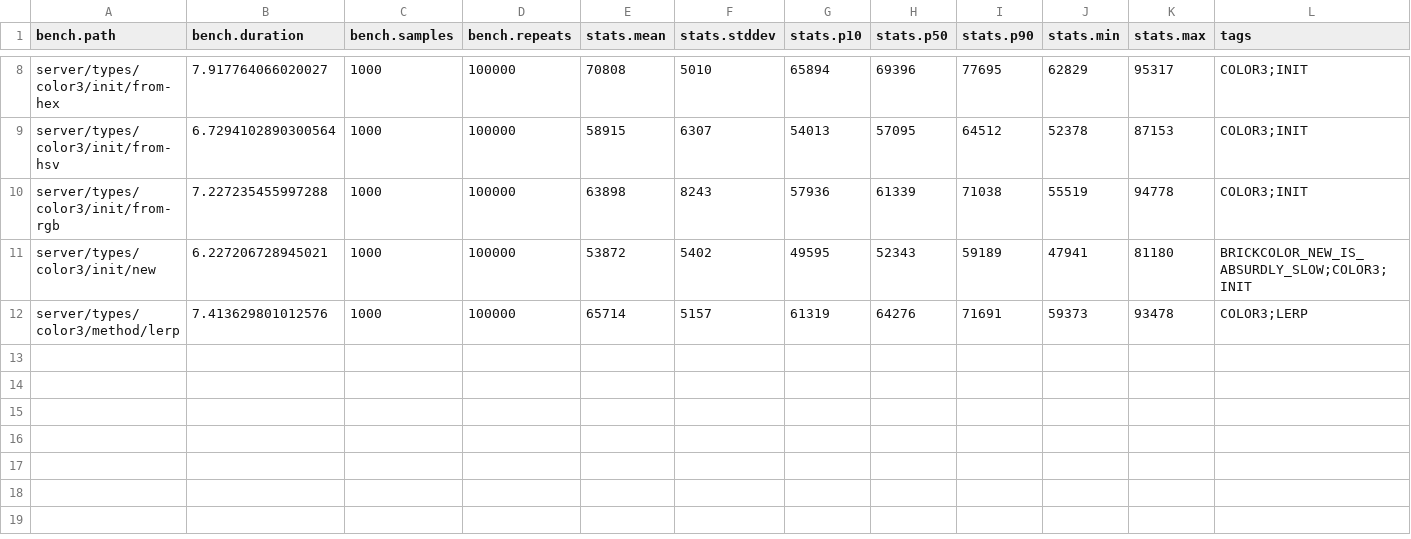
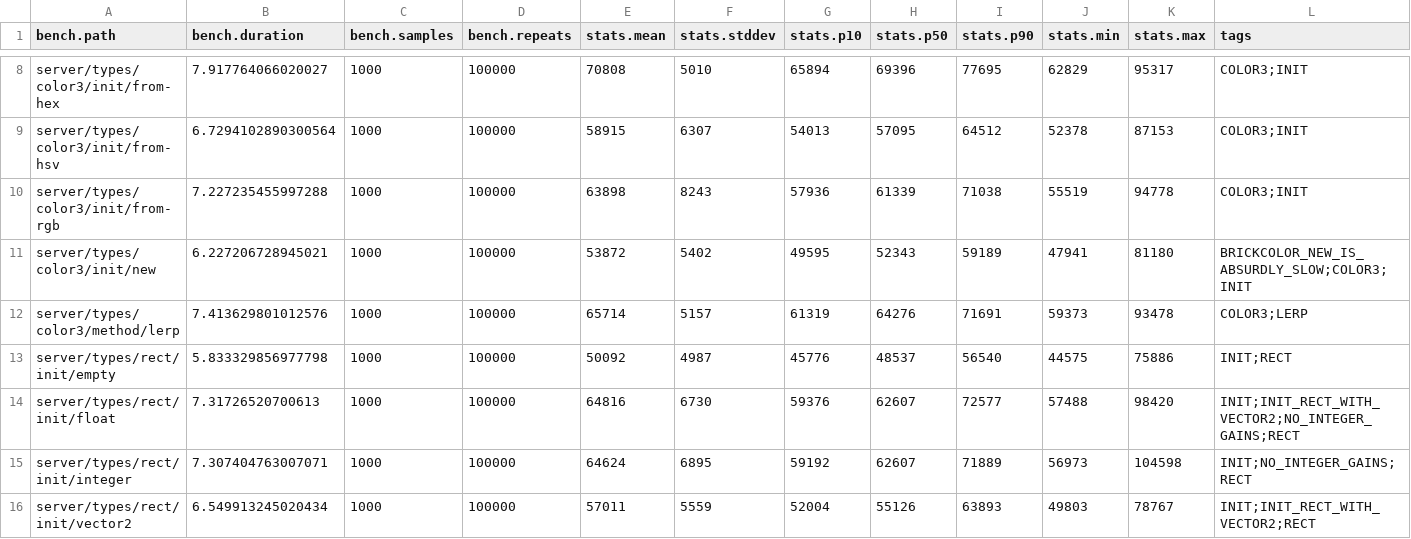
Before and after one commit to nightcycle/roblox-benchmarks-data, a CSV file: src/summary.csv, drawn as a sheet; only a part is shown, gaps mark what is left out.

```diff
--- a/src/summary.csv
+++ b/src/summary.csv
@@ -12 +12,5 @@ server/types/color3/init/new,6.227206728945021,1000,100000,53872,5402,49595,5234
 server/types/color3/method/lerp,7.413629801012576,1000,100000,65714,5157,61319,64276,71691,59373,93478,COLOR3;LERP
+server/types/rect/init/empty,5.833329856977798,1000,100000,50092,4987,45776,48537,56540,44575,75886,INIT;RECT
+server/types/rect/init/float,7.31726520700613,1000,100000,64816,6730,59376,62607,72577,57488,98420,INIT;INIT_RECT_WITH_VECTOR2;NO_INTEGER_GAINS;RECT
+server/types/rect/init/integer,7.307404763007071,1000,100000,64624,6895,59192,62607,71889,56973,104598,INIT;NO_INTEGER_GAINS;RECT
+server/types/rect/init/vector2,6.549913245020434,1000,100000,57011,5559,52004,55126,63893,49803,78767,INIT;INIT_RECT_WITH_VECTOR2;RECT
```
Also changed, not shown: 4 other files.
